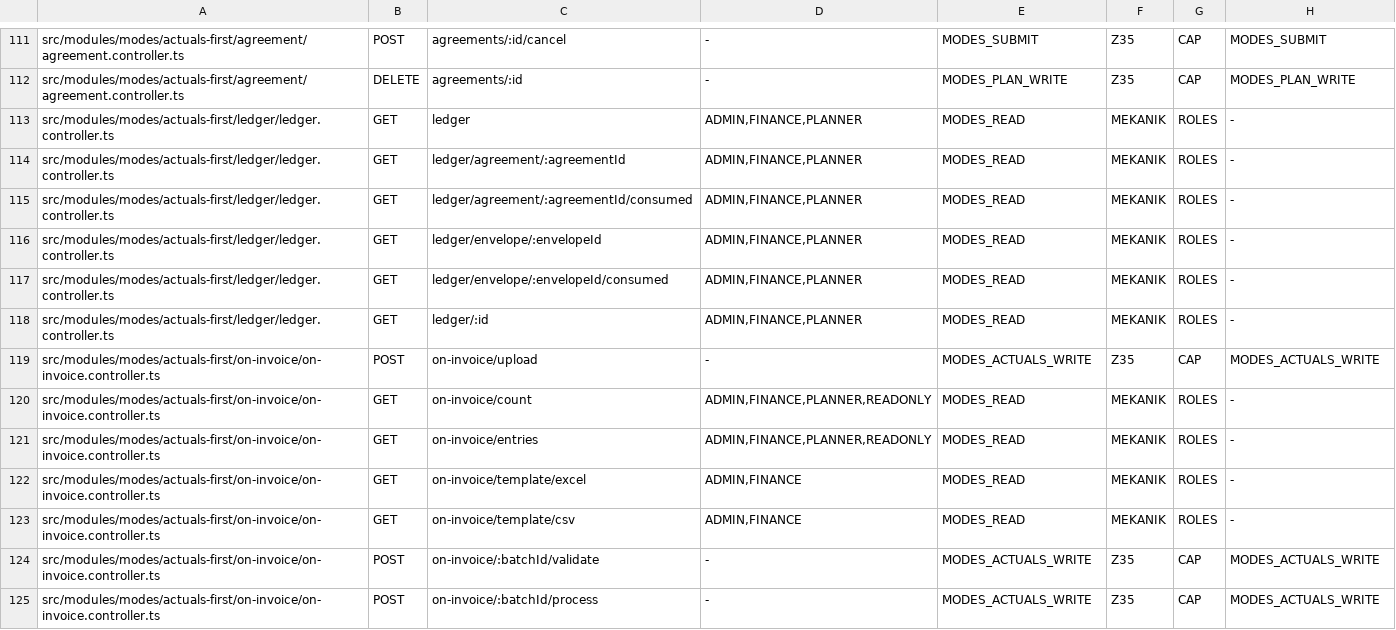
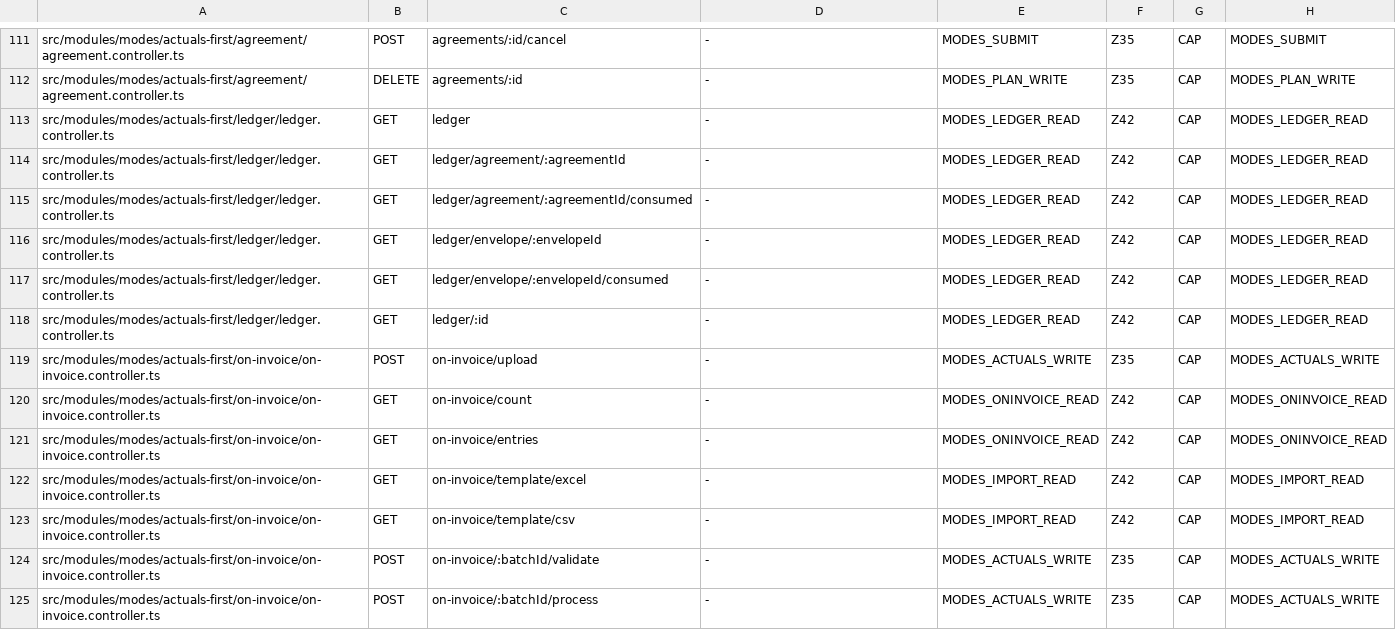
Before and after one commit to CollMind/Collmind-TPM, a TSV file: docs/process/B3A_EK3_ROTA_HUCRE_ESLEMESI.tsv, drawn as a sheet; only a part is shown, gaps mark what is left out; the diff covers the shown part only.

```diff
--- a/docs/process/B3A_EK3_ROTA_HUCRE_ESLEMESI.tsv
+++ b/docs/process/B3A_EK3_ROTA_HUCRE_ESLEMESI.tsv
@@ -112,13 +112,13 @@ src/modules/modes/actuals-first/agreement/agreement.controller.ts	POST	agreement
 src/modules/modes/actuals-first/agreement/agreement.controller.ts	DELETE	agreements/:id	-	MODES_PLAN_WRITE	Z35	CAP	MODES_PLAN_WRITE
-src/modules/modes/actuals-first/ledger/ledger.controller.ts	GET	ledger	ADMIN,FINANCE,PLANNER	MODES_READ	MEKANIK	ROLES	-
-src/modules/modes/actuals-first/ledger/ledger.controller.ts	GET	ledger/agreement/:agreementId	ADMIN,FINANCE,PLANNER	MODES_READ	MEKANIK	ROLES	-
-src/modules/modes/actuals-first/ledger/ledger.controller.ts	GET	ledger/agreement/:agreementId/consumed	ADMIN,FINANCE,PLANNER	MODES_READ	MEKANIK	ROLES	-
-src/modules/modes/actuals-first/ledger/ledger.controller.ts	GET	ledger/envelope/:envelopeId	ADMIN,FINANCE,PLANNER	MODES_READ	MEKANIK	ROLES	-
-src/modules/modes/actuals-first/ledger/ledger.controller.ts	GET	ledger/envelope/:envelopeId/consumed	ADMIN,FINANCE,PLANNER	MODES_READ	MEKANIK	ROLES	-
-src/modules/modes/actuals-first/ledger/ledger.controller.ts	GET	ledger/:id	ADMIN,FINANCE,PLANNER	MODES_READ	MEKANIK	ROLES	-
+src/modules/modes/actuals-first/ledger/ledger.controller.ts	GET	ledger	-	MODES_LEDGER_READ	Z42	CAP	MODES_LEDGER_READ
+src/modules/modes/actuals-first/ledger/ledger.controller.ts	GET	ledger/agreement/:agreementId	-	MODES_LEDGER_READ	Z42	CAP	MODES_LEDGER_READ
+src/modules/modes/actuals-first/ledger/ledger.controller.ts	GET	ledger/agreement/:agreementId/consumed	-	MODES_LEDGER_READ	Z42	CAP	MODES_LEDGER_READ
+src/modules/modes/actuals-first/ledger/ledger.controller.ts	GET	ledger/envelope/:envelopeId	-	MODES_LEDGER_READ	Z42	CAP	MODES_LEDGER_READ
+src/modules/modes/actuals-first/ledger/ledger.controller.ts	GET	ledger/envelope/:envelopeId/consumed	-	MODES_LEDGER_READ	Z42	CAP	MODES_LEDGER_READ
+src/modules/modes/actuals-first/ledger/ledger.controller.ts	GET	ledger/:id	-	MODES_LEDGER_READ	Z42	CAP	MODES_LEDGER_READ
 src/modules/modes/actuals-first/on-invoice/on-invoice.controller.ts	POST	on-invoice/upload	-	MODES_ACTUALS_WRITE	Z35	CAP	MODES_ACTUALS_WRITE
-src/modules/modes/actuals-first/on-invoice/on-invoice.controller.ts	GET	on-invoice/count	ADMIN,FINANCE,PLANNER,READONLY	MODES_READ	MEKANIK	ROLES	-
-src/modules/modes/actuals-first/on-invoice/on-invoice.controller.ts	GET	on-invoice/entries	ADMIN,FINANCE,PLANNER,READONLY	MODES_READ	MEKANIK	ROLES	-
-src/modules/modes/actuals-first/on-invoice/on-invoice.controller.ts	GET	on-invoice/template/excel	ADMIN,FINANCE	MODES_READ	MEKANIK	ROLES	-
-src/modules/modes/actuals-first/on-invoice/on-invoice.controller.ts	GET	on-invoice/template/csv	ADMIN,FINANCE	MODES_READ	MEKANIK	ROLES	-
+src/modules/modes/actuals-first/on-invoice/on-invoice.controller.ts	GET	on-invoice/count	-	MODES_ONINVOICE_READ	Z42	CAP	MODES_ONINVOICE_READ
+src/modules/modes/actuals-first/on-invoice/on-invoice.controller.ts	GET	on-invoice/entries	-	MODES_ONINVOICE_READ	Z42	CAP	MODES_ONINVOICE_READ
+src/modules/modes/actuals-first/on-invoice/on-invoice.controller.ts	GET	on-invoice/template/excel	-	MODES_IMPORT_READ	Z42	CAP	MODES_IMPORT_READ
+src/modules/modes/actuals-first/on-invoice/on-invoice.controller.ts	GET	on-invoice/template/csv	-	MODES_IMPORT_READ	Z42	CAP	MODES_IMPORT_READ
 src/modules/modes/actuals-first/on-invoice/on-invoice.controller.ts	POST	on-invoice/:batchId/validate	-	MODES_ACTUALS_WRITE	Z35	CAP	MODES_ACTUALS_WRITE
```
Also changed, not shown: 126 edited cells elsewhere in this file, 7 other files.
